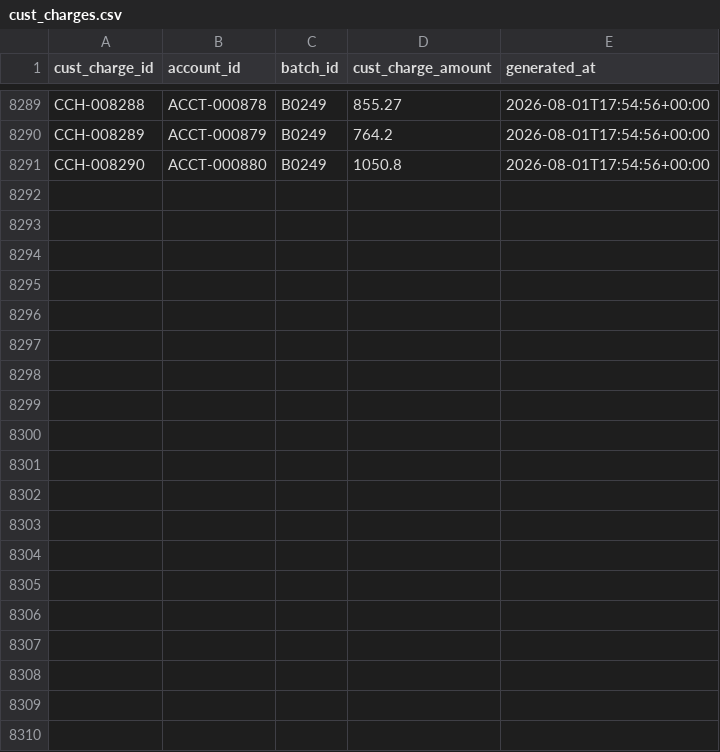
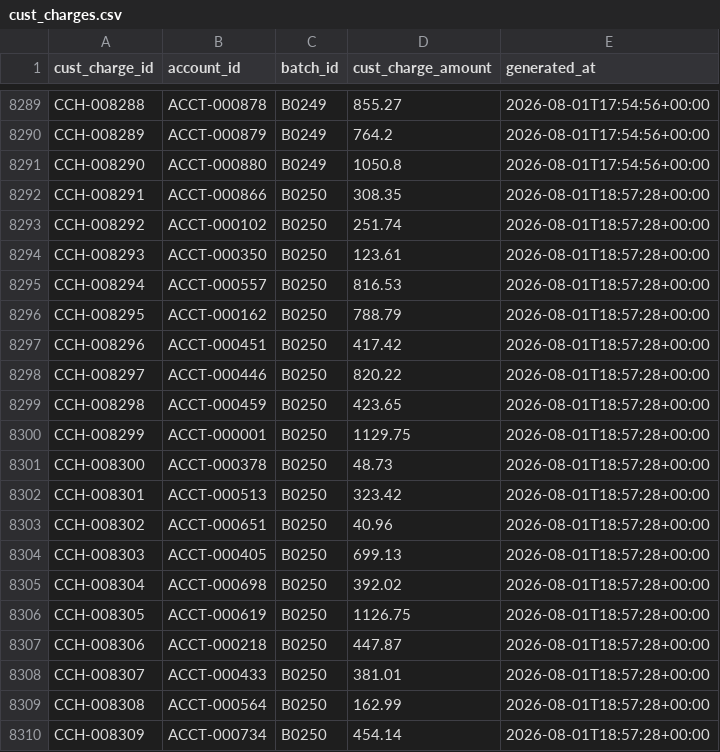
Before and after one commit to jelendu/remit-reconciliation-engine, a CSV file: data_gen/output/cust_charges.csv, drawn as a sheet; only a part is shown, gaps mark what is left out; the diff covers the shown part only.

```diff
--- a/data_gen/output/cust_charges.csv
+++ b/data_gen/output/cust_charges.csv
@@ -8291 +8291,20 @@ CCH-008289,ACCT-000879,B0249,764.2,2026-08-01T17:54:56+00:00
 CCH-008290,ACCT-000880,B0249,1050.8,2026-08-01T17:54:56+00:00
+CCH-008291,ACCT-000866,B0250,308.35,2026-08-01T18:57:28+00:00
+CCH-008292,ACCT-000102,B0250,251.74,2026-08-01T18:57:28+00:00
+CCH-008293,ACCT-000350,B0250,123.61,2026-08-01T18:57:28+00:00
+CCH-008294,ACCT-000557,B0250,816.53,2026-08-01T18:57:28+00:00
+CCH-008295,ACCT-000162,B0250,788.79,2026-08-01T18:57:28+00:00
+CCH-008296,ACCT-000451,B0250,417.42,2026-08-01T18:57:28+00:00
+CCH-008297,ACCT-000446,B0250,820.22,2026-08-01T18:57:28+00:00
+CCH-008298,ACCT-000459,B0250,423.65,2026-08-01T18:57:28+00:00
+CCH-008299,ACCT-000001,B0250,1129.75,2026-08-01T18:57:28+00:00
+CCH-008300,ACCT-000378,B0250,48.73,2026-08-01T18:57:28+00:00
+CCH-008301,ACCT-000513,B0250,323.42,2026-08-01T18:57:28+00:00
+CCH-008302,ACCT-000651,B0250,40.96,2026-08-01T18:57:28+00:00
+CCH-008303,ACCT-000405,B0250,699.13,2026-08-01T18:57:28+00:00
+CCH-008304,ACCT-000698,B0250,392.02,2026-08-01T18:57:28+00:00
+CCH-008305,ACCT-000619,B0250,1126.75,2026-08-01T18:57:28+00:00
+CCH-008306,ACCT-000218,B0250,447.87,2026-08-01T18:57:28+00:00
+CCH-008307,ACCT-000433,B0250,381.01,2026-08-01T18:57:28+00:00
+CCH-008308,ACCT-000564,B0250,162.99,2026-08-01T18:57:28+00:00
+CCH-008309,ACCT-000734,B0250,454.14,2026-08-01T18:57:28+00:00
```
Also changed, not shown: 10 added rows elsewhere in this file, data_gen/output/_scenarios.csv, data_gen/output/adjustment_amts.csv, 17 other files.
